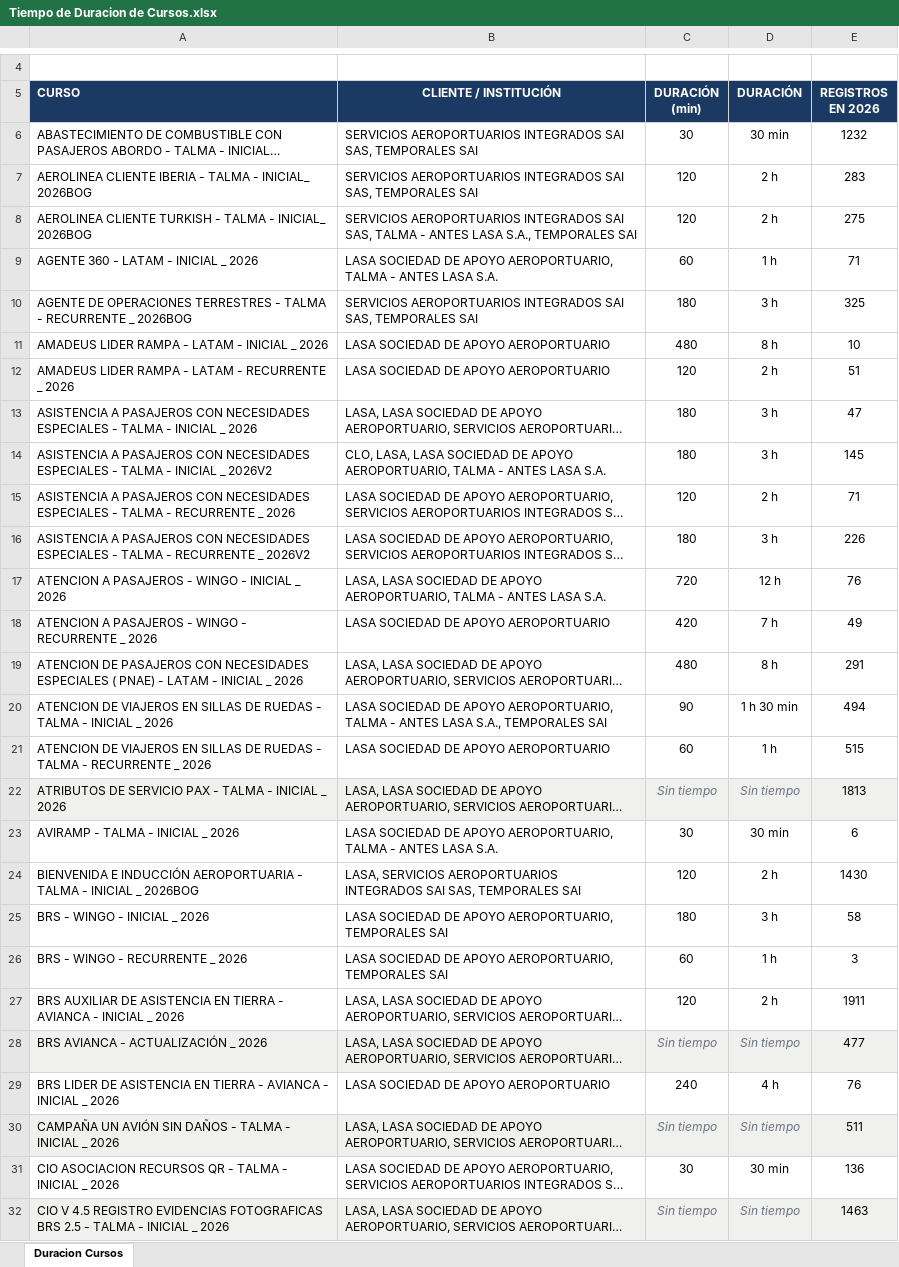
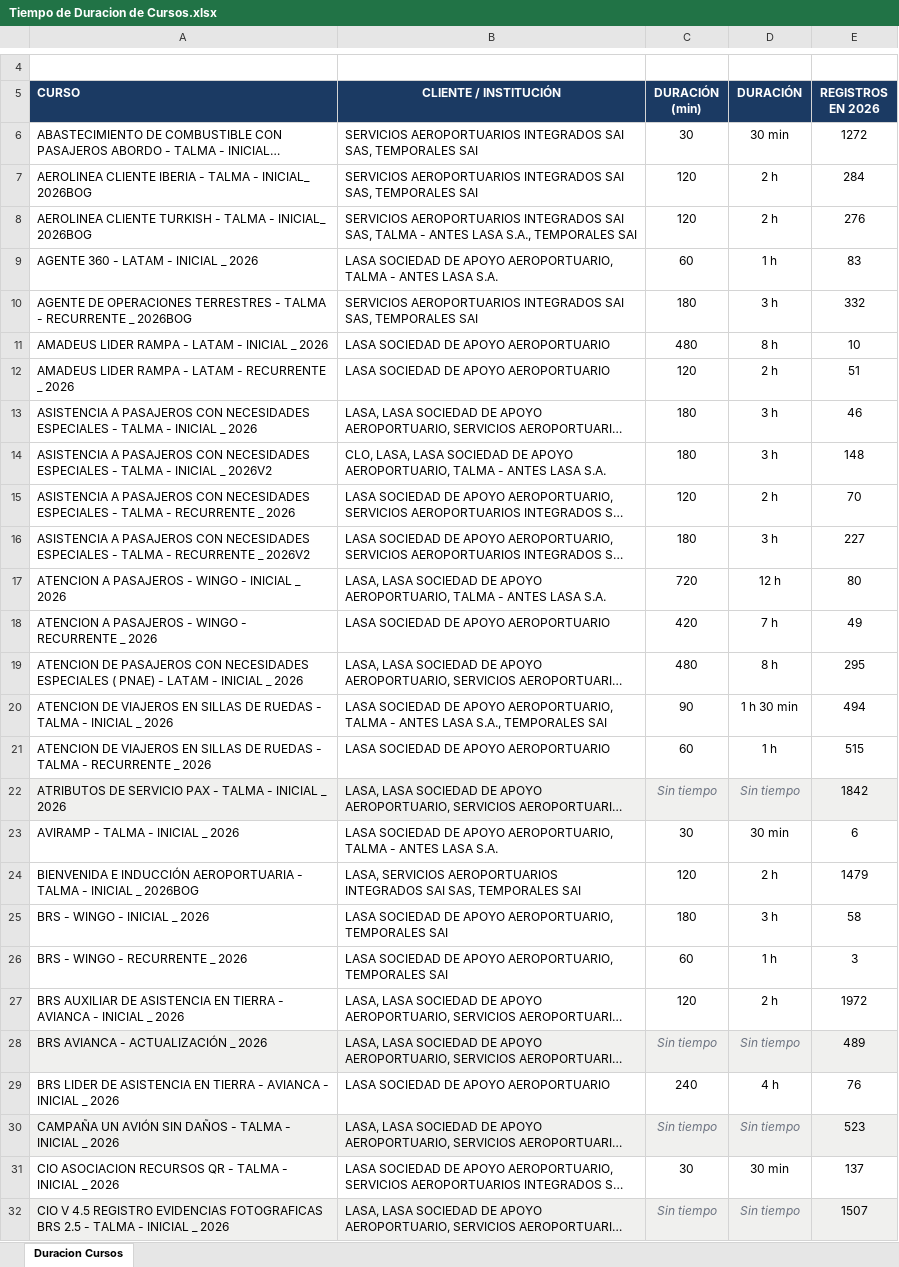
Before and after one commit to jorgeR03/TALMA-APRENDE-DURACION-DE-CURSOS., an Excel workbook: Tiempo de Duracion de Cursos.xlsx, sheet Duracion Cursos, drawn as a sheet; only a part is shown, gaps mark what is left out; long unchanged cells end in …; values as stored, in another font and other column widths than the file's, no borders; table styles not drawn; the diff covers the shown part only; the diff names each change by its address in the sheet, - before the commit and + after, or states it on an @@ line.

Commit message:
Actualizar registros 2026 contra reporteador del dia (sin cambios de duracion ni cursos nuevos)

```diff
--- a/Tiempo de Duracion de Cursos.xlsx (sheet Duracion Cursos)
+++ b/Tiempo de Duracion de Cursos.xlsx (sheet Duracion Cursos)
-E6 (REGISTROS EN 2026): 1232
+E6 (REGISTROS EN 2026): 1272
-E7 (REGISTROS EN 2026): 283
+E7 (REGISTROS EN 2026): 284
-E8 (REGISTROS EN 2026): 275
+E8 (REGISTROS EN 2026): 276
-E9 (REGISTROS EN 2026): 71
+E9 (REGISTROS EN 2026): 83
-E10 (REGISTROS EN 2026): 325
+E10 (REGISTROS EN 2026): 332
-E13 (REGISTROS EN 2026): 47
+E13 (REGISTROS EN 2026): 46
-E14 (REGISTROS EN 2026): 145
+E14 (REGISTROS EN 2026): 148
-E15 (REGISTROS EN 2026): 71
+E15 (REGISTROS EN 2026): 70
-E16 (REGISTROS EN 2026): 226
+E16 (REGISTROS EN 2026): 227
-E17 (REGISTROS EN 2026): 76
+E17 (REGISTROS EN 2026): 80
-E19 (REGISTROS EN 2026): 291
+E19 (REGISTROS EN 2026): 295
-E22 (REGISTROS EN 2026): 1813
+E22 (REGISTROS EN 2026): 1842
-E24 (REGISTROS EN 2026): 1430
+E24 (REGISTROS EN 2026): 1479
-E27 (REGISTROS EN 2026): 1911
+E27 (REGISTROS EN 2026): 1972
-E28 (REGISTROS EN 2026): 477
+E28 (REGISTROS EN 2026): 489
-E30 (REGISTROS EN 2026): 511
+E30 (REGISTROS EN 2026): 523
-E31 (REGISTROS EN 2026): 136
+E31 (REGISTROS EN 2026): 137
-E32 (REGISTROS EN 2026): 1463
+E32 (REGISTROS EN 2026): 1507
```
Also changed, not shown: 105 edited cells elsewhere in this sheet, 5 other files.
